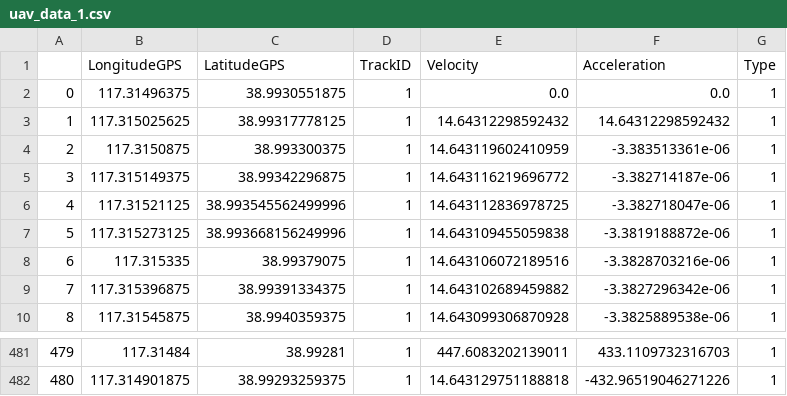
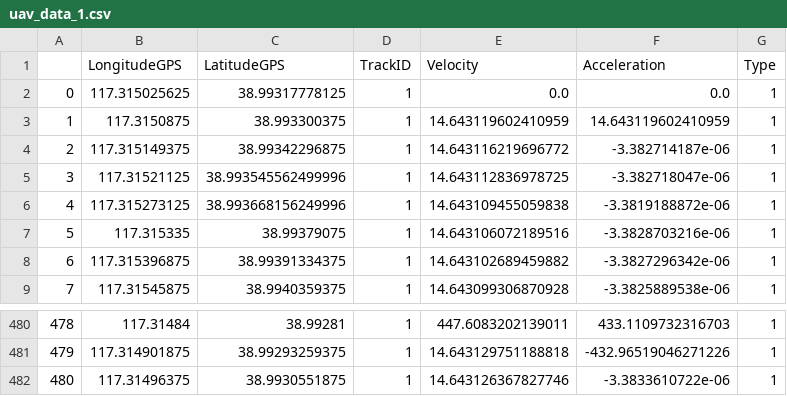
Before and after one commit to LiuHX01/DataSets, a CSV file: uav_data_1.csv, drawn as a sheet; only a part is shown, gaps mark what is left out; removed rows and columns are numbered as before the commit, all else as after; the diff names each change by its address in the sheet, - before the commit and + after, or states it on an @@ line.

Commit message:
Update data

```diff
--- a/uav_data_1.csv
+++ b/uav_data_1.csv
-row 2: 0 | 117.31496375 | 38.9930551875 | 1 | 0.0 | 0.0 | 1
@@ column A renumbered between rows 2 and 481 @@
-E2 (Velocity): 14.64312298592432
+E2 (Velocity): 0.0
-F2 (Acceleration): 14.64312298592432
+F2 (Acceleration): 0.0
-F3 (Acceleration): -3.383513361e-06
+F3 (Acceleration): 14.643119602410959
+row 482: 480 | 117.31496375 | 38.9930551875 | 1 | 14.643126367827746 | -3.3833610722e-06 | 1
```
Also changed, not shown: uav_data_2.csv, uav_data_3.csv, 7 other files.
